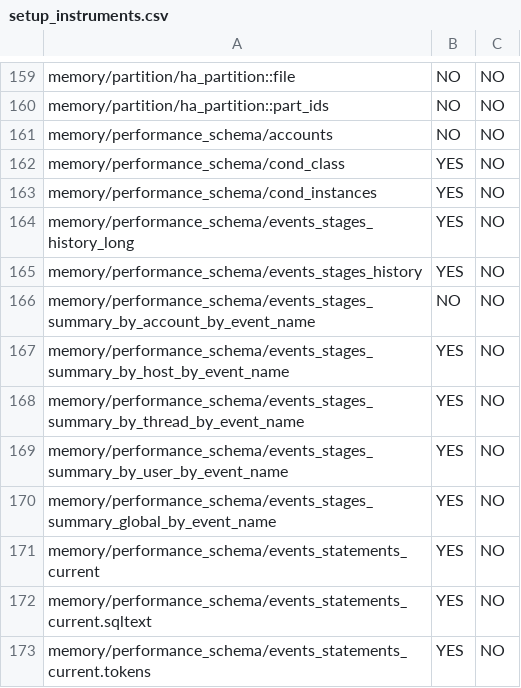
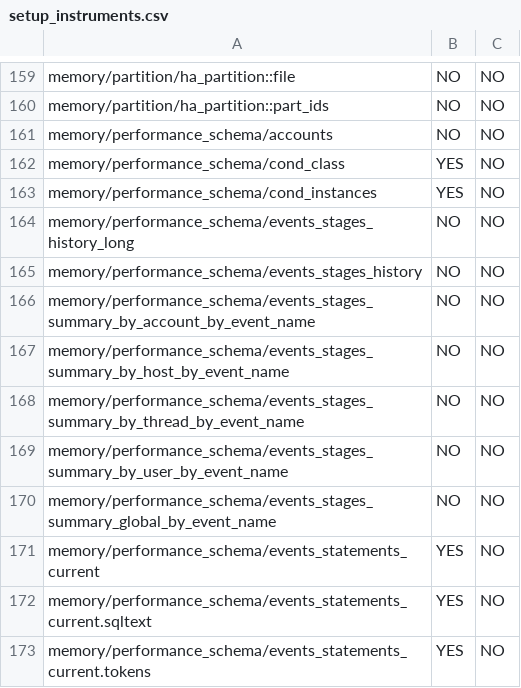
Before and after one commit to abychko/mysql-helper-scripts, a CSV file: setup_instruments.csv, drawn as a sheet; only a part is shown, gaps mark what is left out; the diff covers the shown part only.

```diff
--- a/setup_instruments.csv
+++ b/setup_instruments.csv
@@ -163,9 +163,9 @@ memory/performance_schema/cond_class,YES,NO
 memory/performance_schema/cond_instances,YES,NO
-memory/performance_schema/events_stages_history_long,YES,NO
-memory/performance_schema/events_stages_history,YES,NO
+memory/performance_schema/events_stages_history_long,NO,NO
+memory/performance_schema/events_stages_history,NO,NO
 memory/performance_schema/events_stages_summary_by_account_by_event_name,NO,NO
-memory/performance_schema/events_stages_summary_by_host_by_event_name,YES,NO
-memory/performance_schema/events_stages_summary_by_thread_by_event_name,YES,NO
-memory/performance_schema/events_stages_summary_by_user_by_event_name,YES,NO
-memory/performance_schema/events_stages_summary_global_by_event_name,YES,NO
+memory/performance_schema/events_stages_summary_by_host_by_event_name,NO,NO
+memory/performance_schema/events_stages_summary_by_thread_by_event_name,NO,NO
+memory/performance_schema/events_stages_summary_by_user_by_event_name,NO,NO
+memory/performance_schema/events_stages_summary_global_by_event_name,NO,NO
 memory/performance_schema/events_statements_current,YES,NO
```
Also changed, not shown: 39 edited cells elsewhere in this file, 2 other files.
